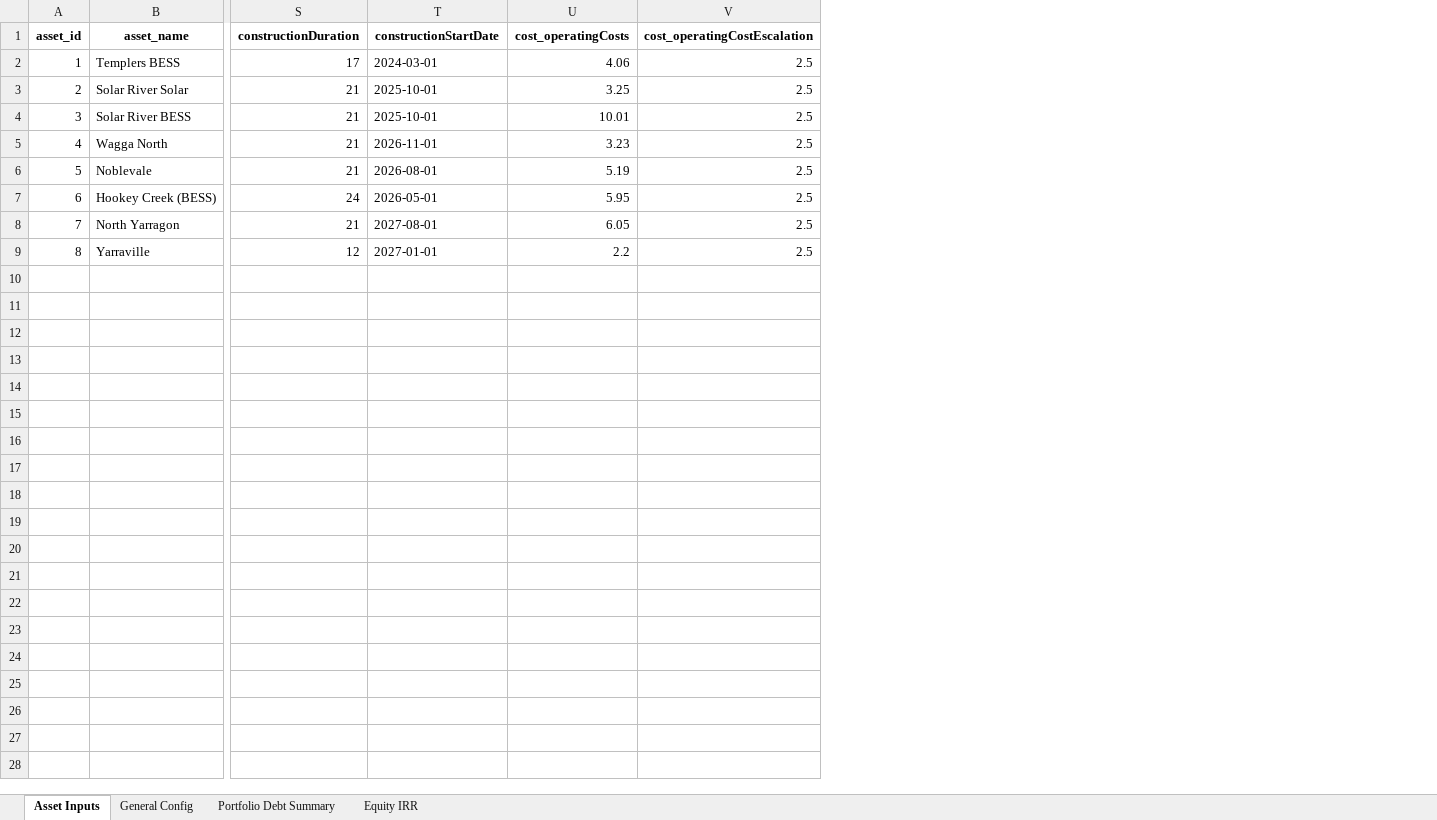
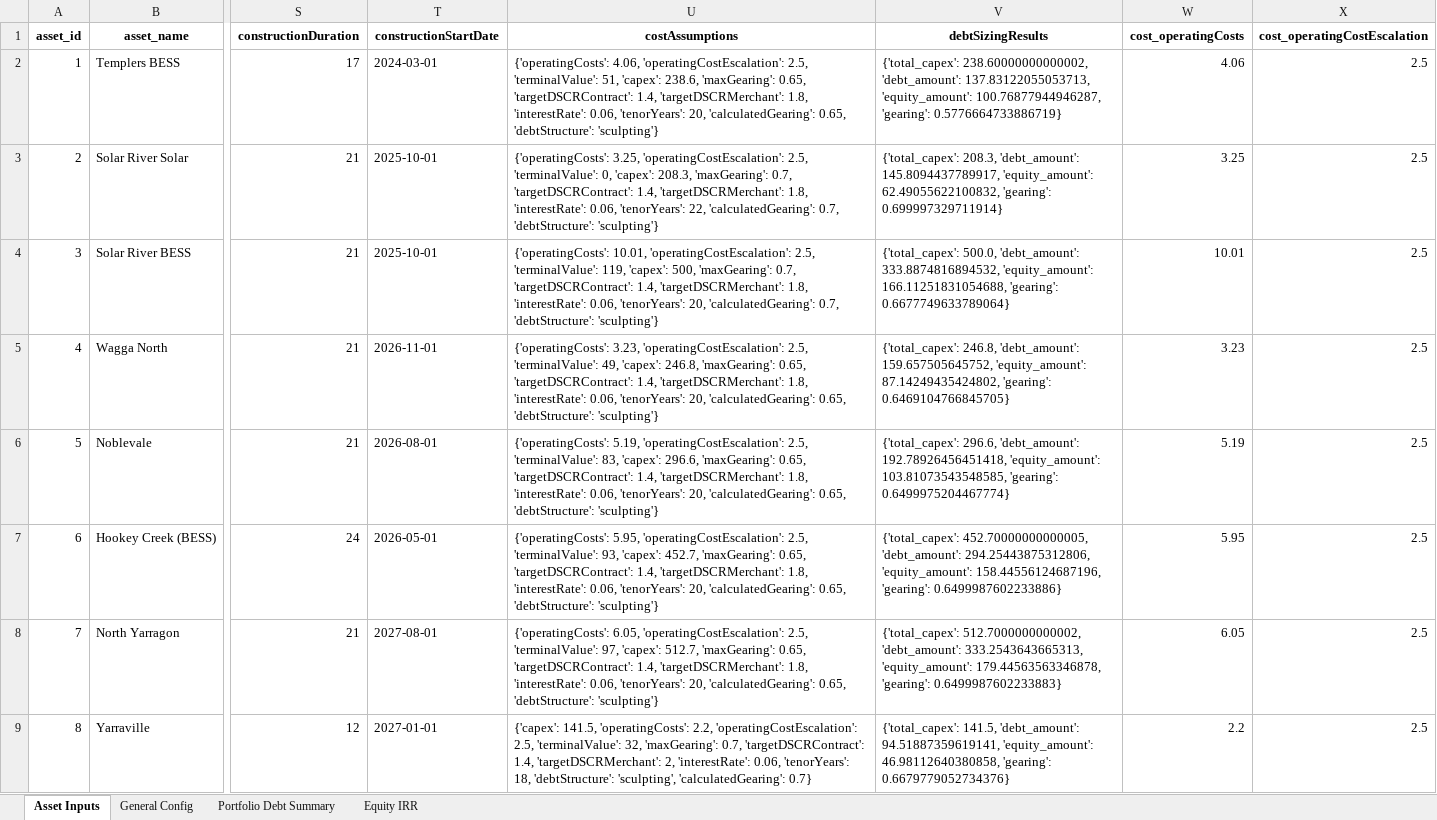
Before and after one commit to woodid012/backend-renew, an Excel workbook: output/model_results/asset_inputs_summary.xlsx, sheet Asset Inputs, drawn as a sheet; only a part is shown, gaps mark what is left out; values as stored, in another font and other column widths than the file's, no borders; the diff names each change by its address in the sheet, - before the commit and + after, or states it on an @@ line.

```diff
--- a/output/model_results/asset_inputs_summary.xlsx (sheet Asset Inputs)
+++ b/output/model_results/asset_inputs_summary.xlsx (sheet Asset Inputs)
+column U (costAssumptions), rows 2-9: {'operatingCosts': 4.06, 'operatingCostEscalation': 2.5, 'terminalValue': 51, 'capex': 238.6, 'maxGearing': 0.65, 'targetDSCRContract': 1.4, 'targetDSCRMerchant': 1.8, 'interestRate': 0.06, 'tenorYears': 20, 'calculatedGearing': 0.65, 'debtStructure': 'sculpting'} | {'operatingCosts': 3.25, 'operatingCostEscalation': 2.5, 'terminalValue': 0, 'capex': 208.3, 'maxGearing': 0.7, 'targetDSCRContract': 1.4, 'targetDSCRMerchant': 1.8, 'interestRate': 0.06, 'tenorYears': 22, 'calculatedGearing': 0.7, 'debtStructure': 'sculpting'} | {'operatingCosts': 10.01, 'operatingCostEscalation': 2.5, 'terminalValue': 119, 'capex': 500, 'maxGearing': 0.7, 'targetDSCRContract': 1.4, 'targetDSCRMerchant': 1.8, 'interestRate': 0.06, 'tenorYears': 20, 'calculatedGearing': 0.7, 'debtStructure': 'sculpting'} | {'operatingCosts': 3.23, 'operatingCostEscalation': 2.5, 'terminalValue': 49, 'capex': 246.8, 'maxGearing': 0.65, 'targetDSCRContract': 1.4, 'targetDSCRMerchant': 1.8, 'interestRate': 0.06, 'tenorYears': 20, 'calculatedGearing': 0.65, 'debtStructure': 'sculpting'} | {'operatingCosts': 5.19, 'operatingCostEscalation': 2.5, 'terminalValue': 83, 'capex': 296.6, 'maxGearing': 0.65, 'targetDSCRContract': 1.4, 'targetDSCRMerchant': 1.8, 'interestRate': 0.06, 'tenorYears': 20, 'calculatedGearing': 0.65, 'debtStructure': 'sculpting'} | {'operatingCosts': 5.95, 'operatingCostEscalation': 2.5, 'terminalValue': 93, 'capex': 452.7, 'maxGearing': 0.65, 'targetDSCRContract': 1.4, 'targetDSCRMerchant': 1.8, 'interestRate': 0.06, 'tenorYears': 20, 'calculatedGearing': 0.65, 'debtStructure': 'sculpting'} | {'operatingCosts': 6.05, 'operatingCostEscalation': 2.5, 'terminalValue': 97, 'capex': 512.7, 'maxGearing': 0.65, 'targetDSCRContract': 1.4, 'targetDSCRMerchant': 1.8, 'interestRate': 0.06, 'tenorYears': 20, 'calculatedGearing': 0.65, 'debtStructure': 'sculpting'} | {'capex': 141.5, 'operatingCosts': 2.2, 'operatingCostEscalation': 2.5, 'terminalValue': 32, 'maxGearing': 0.7, 'targetDSCRContract': 1.4, 'targetDSCRMerchant': 2, 'interestRate': 0.06, 'tenorYears': 18, 'debtStructure': 'sculpting', 'calculatedGearing': 0.7}
+column V (debtSizingResults), rows 2-9: {'total_capex': 238.60000000000002, 'debt_amount': 137.83122055053713, 'equity_amount': 100.76877944946287, 'gearing': 0.5776664733886719} | {'total_capex': 208.3, 'debt_amount': 145.8094437789917, 'equity_amount': 62.49055622100832, 'gearing': 0.699997329711914} | {'total_capex': 500.0, 'debt_amount': 333.8874816894532, 'equity_amount': 166.11251831054688, 'gearing': 0.6677749633789064} | {'total_capex': 246.8, 'debt_amount': 159.657505645752, 'equity_amount': 87.14249435424802, 'gearing': 0.6469104766845705} | {'total_capex': 296.6, 'debt_amount': 192.78926456451418, 'equity_amount': 103.81073543548585, 'gearing': 0.6499975204467774} | {'total_capex': 452.70000000000005, 'debt_amount': 294.25443875312806, 'equity_amount': 158.44556124687196, 'gearing': 0.6499987602233886} | {'total_capex': 512.7000000000002, 'debt_amount': 333.2543643665313, 'equity_amount': 179.44563563346878, 'gearing': 0.6499987602233883} | {'total_capex': 141.5, 'debt_amount': 94.51887359619141, 'equity_amount': 46.98112640380858, 'gearing': 0.6679779052734376}
```
Also changed, not shown: output/model_results/asset_3.xlsx, output/model_results/asset_7.xlsx, 12 other files.
